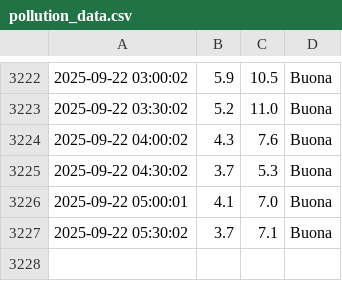
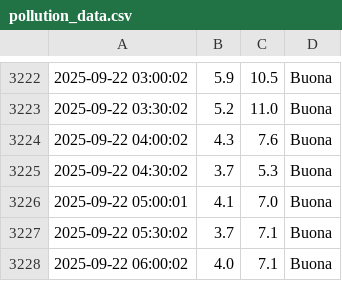
Before and after one commit to francescomannarino/pollution-monitor, a CSV file: data/pollution_data.csv, drawn as a sheet; only a part is shown, gaps mark what is left out.

Commit message:
Update data Mon 22 Sep 06:00:05 CEST 2025

```diff
--- a/data/pollution_data.csv
+++ b/data/pollution_data.csv
@@ -3227 +3227,2 @@
 2025-09-22 05:30:02,3.7,7.1,Buona
+2025-09-22 06:00:02,4.0,7.1,Buona
```
Also changed, not shown: 2 other files.
